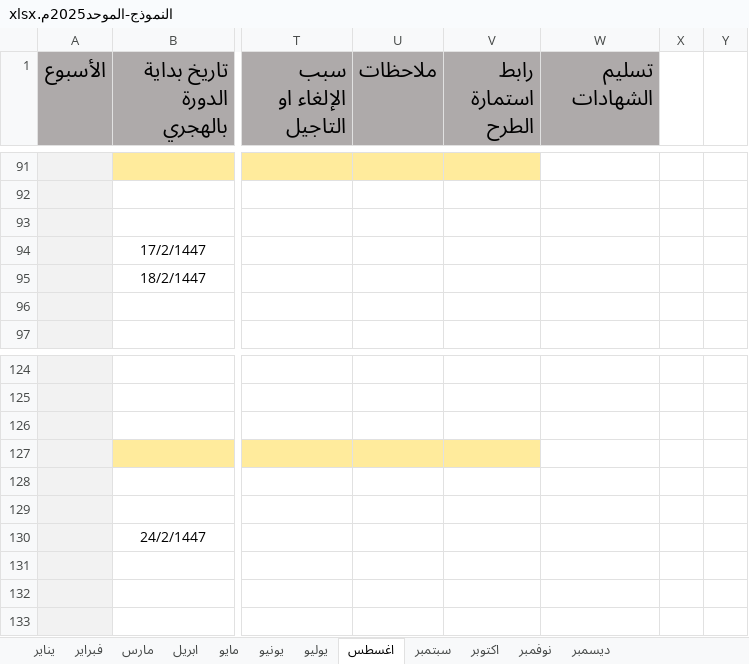
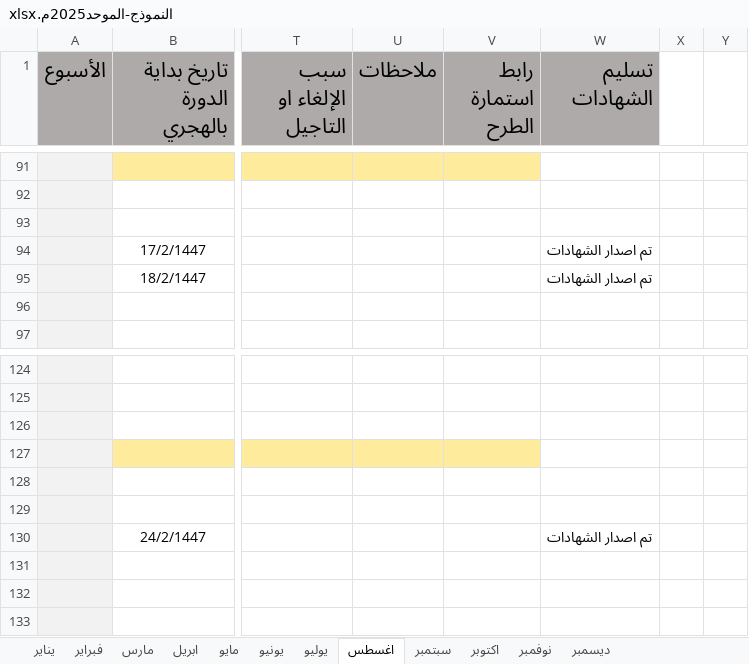
Before and after one commit to islammohmed/streamlit_courses_app, an Excel workbook: sample_data/النموذج-الموحد2025م.xlsx, sheet اغسطس, drawn as a sheet; only a part is shown, gaps mark what is left out; values as stored, in another font and other column widths than the file's, no borders; conditional formats and table styles not drawn; the diff names each change by its address in the sheet, - before the commit and + after, or states it on an @@ line.

```diff
--- a/sample_data/النموذج-الموحد2025م.xlsx (sheet اغسطس)
+++ b/sample_data/النموذج-الموحد2025م.xlsx (sheet اغسطس)
-W94:W95 (تسليم الشهادات): (empty)
+W94:W95 (تسليم الشهادات): تم اصدار الشهادات
-W130 (تسليم الشهادات): (empty)
+W130 (تسليم الشهادات): تم اصدار الشهادات
```
Also changed, not shown: sheet اكتوبر, sheet نوفمبر, sheet ديسمبر, sheet سبتمبر, 2 other files.
